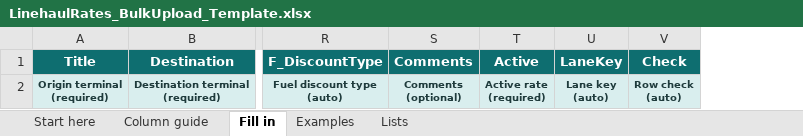
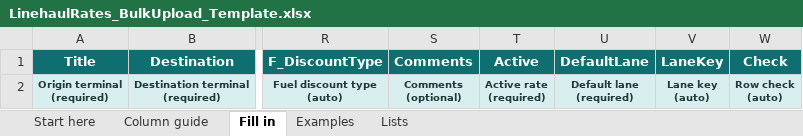
Before and after one commit to r4m4nxd/ramanFX, an Excel workbook: powerapps/linehaul/LinehaulRates_BulkUpload_Template.xlsx, sheet Fill in, drawn as a sheet; only a part is shown, gaps mark what is left out; values as stored, in another font and other column widths than the file's, no borders; conditional formats not drawn; ↵ is a line break in a cell; the diff names each change by its address in the sheet, - before the commit and + after, or states it on an @@ line.

```diff
--- a/powerapps/linehaul/LinehaulRates_BulkUpload_Template.xlsx (sheet Fill in)
+++ b/powerapps/linehaul/LinehaulRates_BulkUpload_Template.xlsx (sheet Fill in)
+column U (DefaultLane), row 2: Default lane ↵ (required)
```
Also changed, not shown: sheet Column guide, sheet Examples, sheet Start here, 8 other files.
